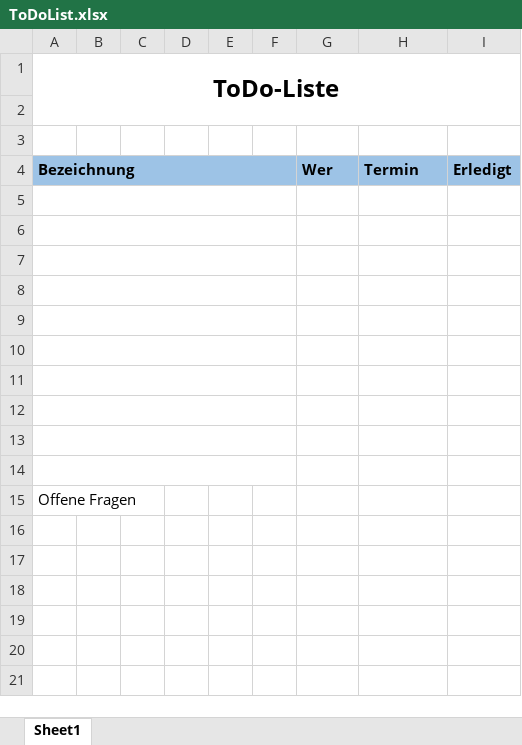
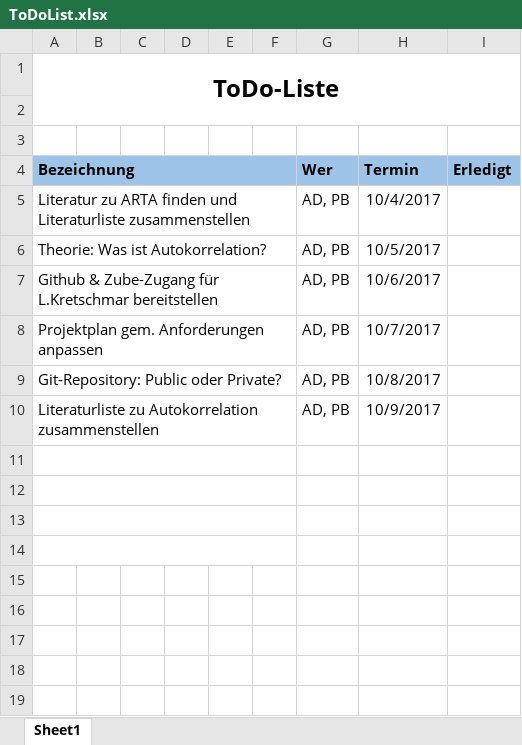
Before and after one commit to lulzzz/Semesterarbeit-HS-2017-2018, an Excel workbook: ToDoList.xlsx, sheet Sheet1, drawn as a sheet; only a part is shown; the shorter side is filled out with more unchanged rows; values as stored, in another font and other column widths than the file's, no borders; removed rows and columns are numbered as before the commit, all else as after; the diff names each change by its address in the sheet, - before the commit and + after, or states it on an @@ line.

Commit message:
Projektplan bearbeitet
Projektplan bearbeitet
ToDo-Liste akualisiert
Sitzungspotokoll geführt

```diff
--- a/ToDoList.xlsx (sheet Sheet1)
+++ b/ToDoList.xlsx (sheet Sheet1)
+row 5: Literatur zu ARTA finden und Literaturliste zusammenstellen |  |  |  |  |  | AD, PB | 10/4/2017
+row 6: Theorie: Was ist Autokorrelation? |  |  |  |  |  | AD, PB | 10/5/2017
+row 7: Github & Zube-Zugang für L.Kretschmar bereitstellen |  |  |  |  |  | AD, PB | 10/6/2017
+row 8: Projektplan gem. Anforderungen anpassen |  |  |  |  |  | AD, PB | 10/7/2017
+row 9: Git-Repository: Public oder Private? |  |  |  |  |  | AD, PB | 10/8/2017
+row 10: Literaturliste zu Autokorrelation zusammenstellen |  |  |  |  |  | AD, PB | 10/9/2017
-A9:F9 merged
-row 10: (empty)
-row 11: (empty)
-row 12: (empty)
-row 13: (empty)
-row 14: (empty)
-row 15: Offene Fragen
```
Also changed, not shown: 4 other files.
